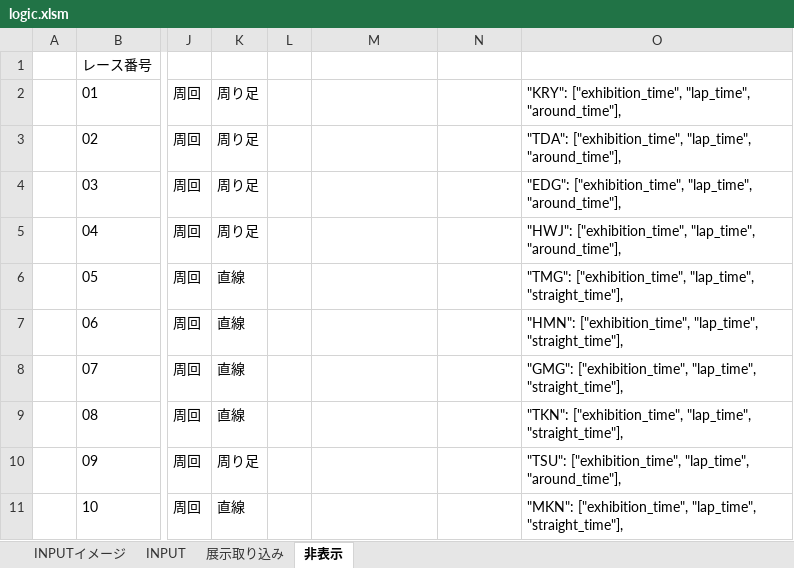
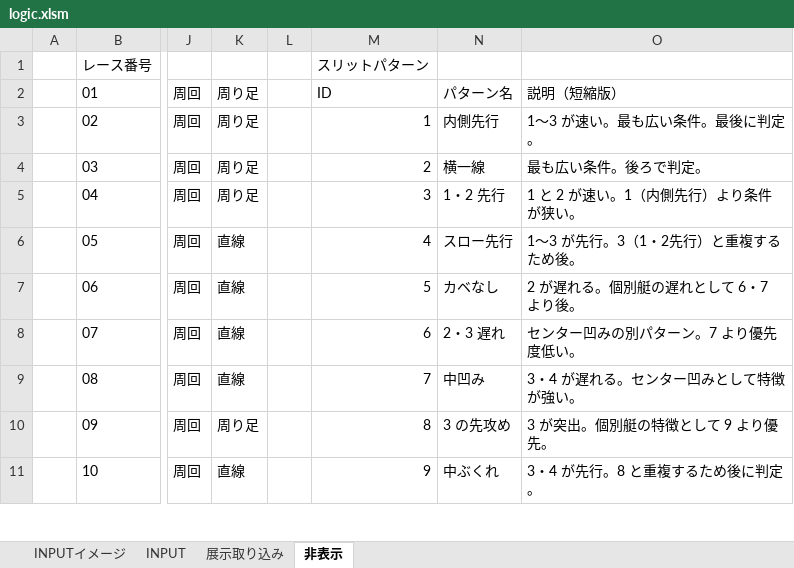
Before and after one commit to miyase428/BoatRaceLogic, an Excel workbook: sample/logic.xlsm, sheet 非表示, drawn as a sheet; only a part is shown, gaps mark what is left out; values as stored, in another font and other column widths than the file's, no borders; the diff covers the shown part only; the diff names each change by its address in the sheet, - before the commit and + after, or states it on an @@ line.

Commit message:
スリットパターンのExcel呼び出し（完了）

```diff
--- a/sample/logic.xlsm (sheet 非表示)
+++ b/sample/logic.xlsm (sheet 非表示)
-M1: (empty)
+M1: スリットパターン
-M2: (empty)
+M2: ID
-N2: (empty)
+N2: パターン名
-O2: "KRY": ["exhibition_time", "lap_time", "around_time"],
+O2: 説明（短縮版）
-M3: (empty)
+M3: 1
-N3: (empty)
+N3: 内側先行
-O3: "TDA": ["exhibition_time", "lap_time", "around_time"],
+O3: 1〜3 が速い。最も広い条件。最後に判定。
-M4: (empty)
+M4: 2
-N4: (empty)
+N4: 横一線
-O4: "EDG": ["exhibition_time", "lap_time", "around_time"],
+O4: 最も広い条件。後ろで判定。
-M5: (empty)
+M5: 3
-N5: (empty)
+N5: 1・2 先行
-O5: "HWJ": ["exhibition_time", "lap_time", "around_time"],
+O5: 1 と 2 が速い。1（内側先行）より条件が狭い。
-M6: (empty)
+M6: 4
-N6: (empty)
+N6: スロー先行
-O6: "TMG": ["exhibition_time", "lap_time", "straight_time"],
+O6: 1〜3 が先行。3（1・2先行）と重複するため後。
-M7: (empty)
+M7: 5
-N7: (empty)
+N7: カベなし
-O7: "HMN": ["exhibition_time", "lap_time", "straight_time"],
+O7: 2 が遅れる。個別艇の遅れとして 6・7 より後。
-M8: (empty)
+M8: 6
-N8: (empty)
+N8: 2・3 遅れ
-O8: "GMG": ["exhibition_time", "lap_time", "straight_time"],
+O8: センター凹みの別パターン。7 より優先度低い。
-M9: (empty)
+M9: 7
-N9: (empty)
+N9: 中凹み
-O9: "TKN": ["exhibition_time", "lap_time", "straight_time"],
+O9: 3・4 が遅れる。センター凹みとして特徴が強い。
-M10: (empty)
+M10: 8
-N10: (empty)
+N10: 3 の先攻め
-O10: "TSU": ["exhibition_time", "lap_time", "around_time"],
+O10: 3 が突出。個別艇の特徴として 9 より優先。
-M11: (empty)
+M11: 9
-N11: (empty)
+N11: 中ぶくれ
-O11: "MKN": ["exhibition_time", "lap_time", "straight_time"],
+O11: 3・4 が先行。8 と重複するため後に判定。
```
Also changed, not shown: 20 edited cells elsewhere in this sheet, sheet INPUT, charts or pictures.
